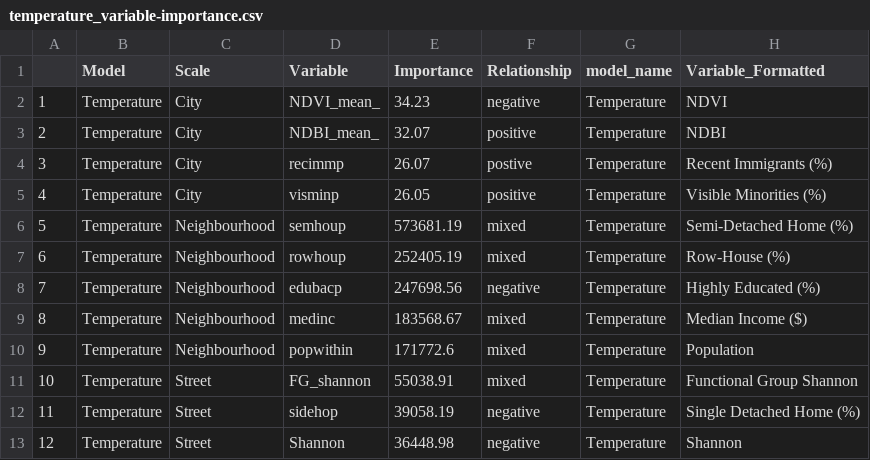
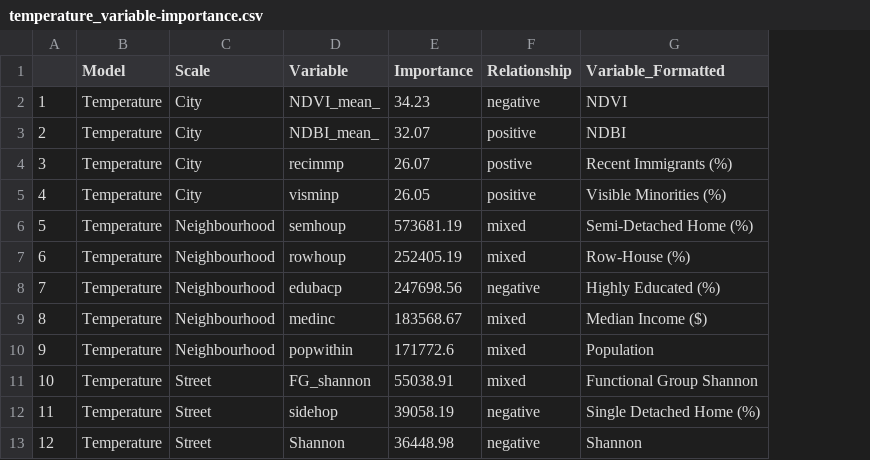
Before and after one commit to zule-lab/CrossCityES, a CSV file: output/temperature_variable-importance.csv, drawn as a sheet; the diff names each change by its address in the sheet, - before the commit and + after, or states it on an @@ line.

Commit message:
updated vi table

```diff
--- a/output/temperature_variable-importance.csv
+++ b/output/temperature_variable-importance.csv
-column G (model_name), rows 2-13: all Temperature
```
Also changed, not shown: output/pollution_variable-importance.csv.
